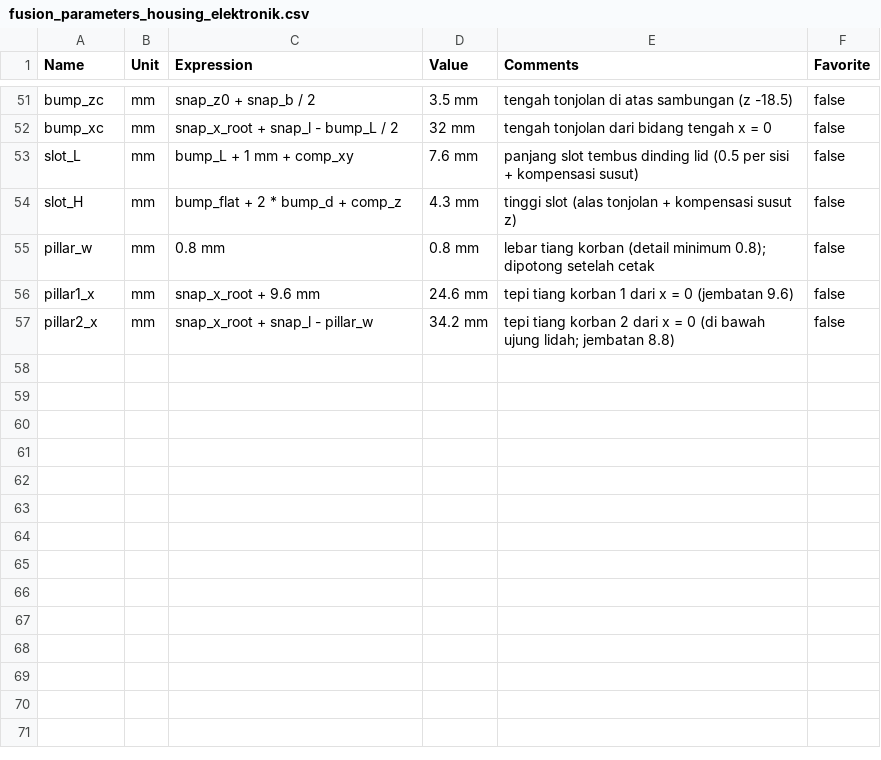
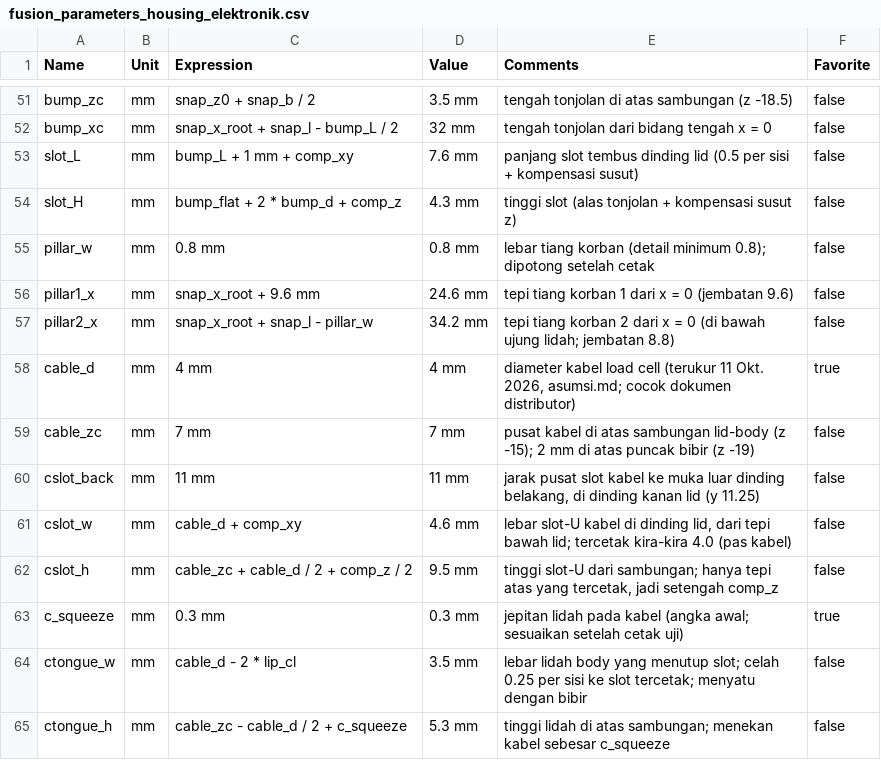
Before and after one commit to raden-ayu44/embedded-systems-finpro, a CSV file: housing-elektronik/fusion/fusion_parameters_housing_elektronik.csv, drawn as a sheet; only a part is shown, gaps mark what is left out; the diff names each change by its address in the sheet, - before the commit and + after, or states it on an @@ line.

```diff
--- a/housing-elektronik/fusion/fusion_parameters_housing_elektronik.csv
+++ b/housing-elektronik/fusion/fusion_parameters_housing_elektronik.csv
+row 58: cable_d | mm | 4 mm | 4 mm | diameter kabel load cell (terukur 11 Okt. 2026, asumsi.md; cocok dokumen distributor) | true
+row 59: cable_zc | mm | 7 mm | 7 mm | pusat kabel di atas sambungan lid-body (z -15); 2 mm di atas puncak bibir (z -19) | false
+row 60: cslot_back | mm | 11 mm | 11 mm | jarak pusat slot kabel ke muka luar dinding belakang, di dinding kanan lid (y 11.25) | false
+row 61: cslot_w | mm | cable_d + comp_xy | 4.6 mm | lebar slot-U kabel di dinding lid, dari tepi bawah lid; tercetak kira-kira 4.0 (pas kabel) | false
+row 62: cslot_h | mm | cable_zc + cable_d / 2 + comp_z / 2 | 9.5 mm | tinggi slot-U dari sambungan; hanya tepi atas yang tercetak, jadi setengah comp_z | false
+row 63: c_squeeze | mm | 0.3 mm | 0.3 mm | jepitan lidah pada kabel (angka awal; sesuaikan setelah cetak uji) | true
+row 64: ctongue_w | mm | cable_d - 2 * lip_cl | 3.5 mm | lebar lidah body yang menutup slot; celah 0.25 per sisi ke slot tercetak; menyatu dengan bibir | false
+row 65: ctongue_h | mm | cable_zc - cable_d / 2 + c_squeeze | 5.3 mm | tinggi lidah di atas sambungan; menekan kabel sebesar c_squeeze | false
```
Also changed, not shown: 2 other files.
